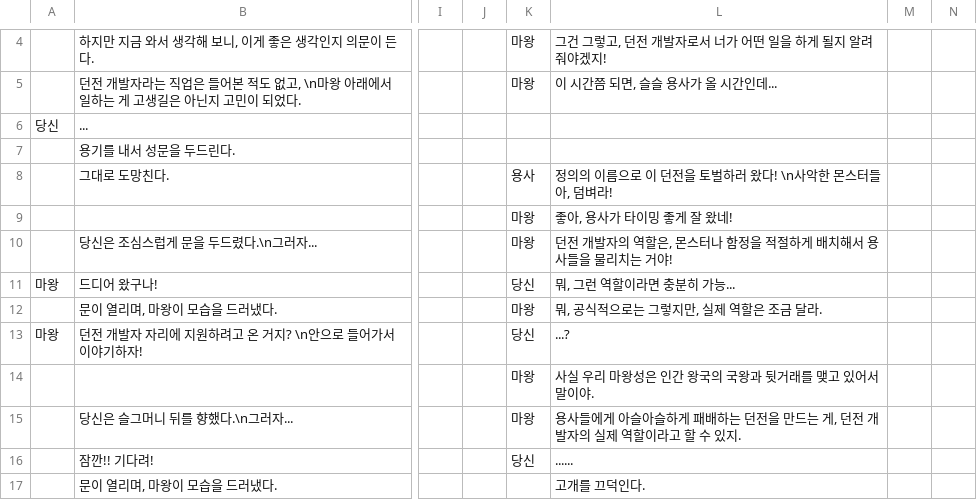
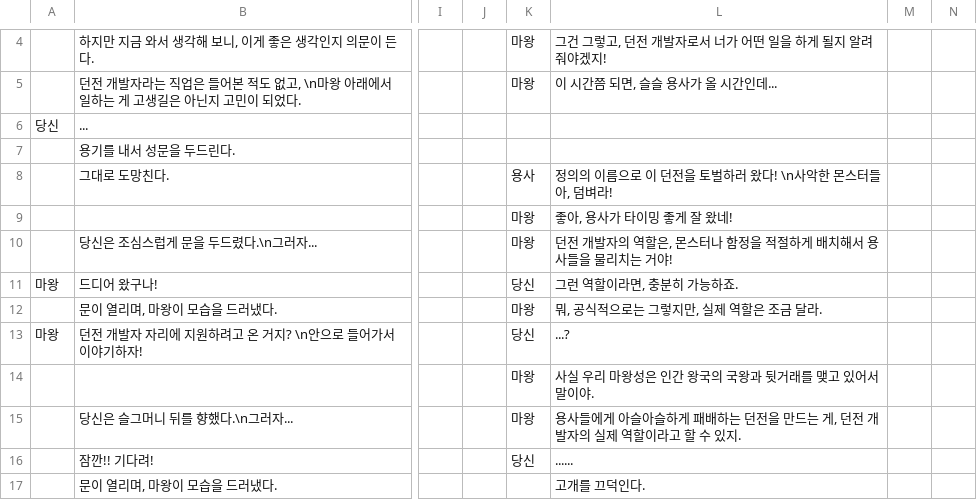
Before and after one commit to zion97/Dungeon-Dev, a CSV file: Dungeon Dev/datafiles/text_data/stage01.csv, drawn as a sheet; only a part is shown, gaps mark what is left out; the diff names each change by its address in the sheet, - before the commit and + after, or states it on an @@ line.

```diff
--- a/Dungeon Dev/datafiles/text_data/stage01.csv
+++ b/Dungeon Dev/datafiles/text_data/stage01.csv
-L11: 뭐, 그런 역할이라면 충분히 가능...
+L11: 그런 역할이라면, 충분히 가능하죠.
```
Also changed, not shown: 57 other files.
